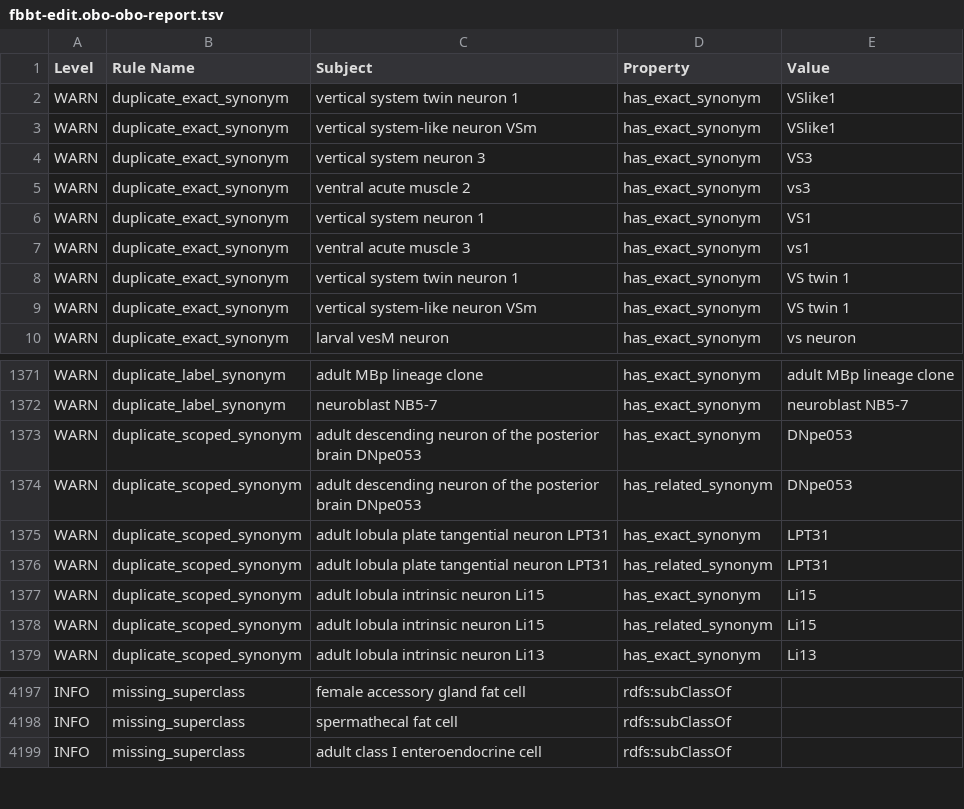
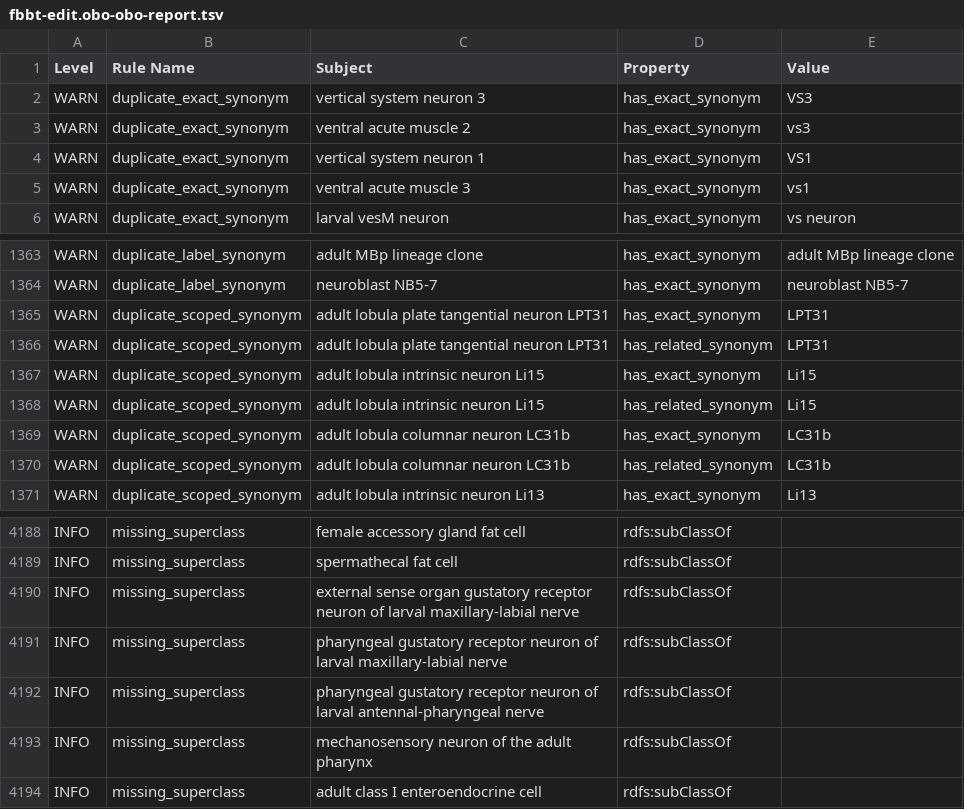
Before and after one commit to FlyBase/drosophila-anatomy-developmental-ontology, a TSV file: src/ontology/reports/fbbt-edit.obo-obo-report.tsv, drawn as a sheet; only a part is shown, gaps mark what is left out; removed rows and columns are numbered as before the commit, all else as after; the diff covers the shown part only; the diff names each change by its address in the sheet, - before the commit and + after, or states it on an @@ line.

```diff
--- a/src/ontology/reports/fbbt-edit.obo-obo-report.tsv
+++ b/src/ontology/reports/fbbt-edit.obo-obo-report.tsv
-row 2: WARN | duplicate_exact_synonym | vertical system twin neuron 1 | has_exact_synonym | VSlike1
-row 3: WARN | duplicate_exact_synonym | vertical system-like neuron VSm | has_exact_synonym | VSlike1
-row 8: WARN | duplicate_exact_synonym | vertical system twin neuron 1 | has_exact_synonym | VS twin 1
-row 9: WARN | duplicate_exact_synonym | vertical system-like neuron VSm | has_exact_synonym | VS twin 1
-row 1373: WARN | duplicate_scoped_synonym | adult descending neuron of the posterior brain DNpe053 | has_exact_synonym | DNpe053
-row 1374: WARN | duplicate_scoped_synonym | adult descending neuron of the posterior brain DNpe053 | has_related_synonym | DNpe053
+row 1369: WARN | duplicate_scoped_synonym | adult lobula columnar neuron LC31b | has_exact_synonym | LC31b
+row 1370: WARN | duplicate_scoped_synonym | adult lobula columnar neuron LC31b | has_related_synonym | LC31b
+row 4190: INFO | missing_superclass | external sense organ gustatory receptor neuron of larval maxillary-labial nerve | rdfs:subClassOf
+row 4191: INFO | missing_superclass | pharyngeal gustatory receptor neuron of larval maxillary-labial nerve | rdfs:subClassOf
+row 4192: INFO | missing_superclass | pharyngeal gustatory receptor neuron of larval antennal-pharyngeal nerve | rdfs:subClassOf
+row 4193: INFO | missing_superclass | mechanosensory neuron of the adult pharynx | rdfs:subClassOf
```
Also changed, not shown: 5 removed rows elsewhere in this file, 16 other files.
